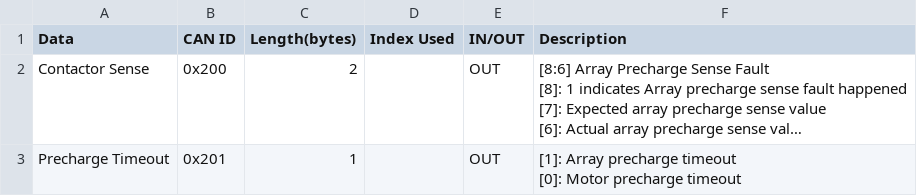
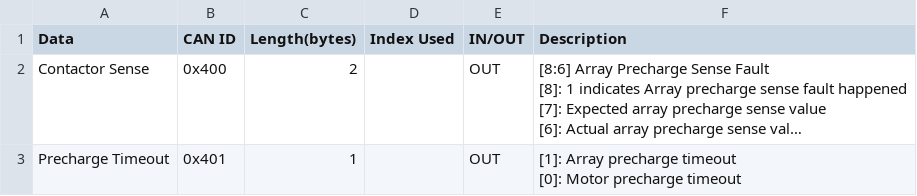
Before and after one commit to lhr-solar/Embedded-Sharepoint, a CSV file: can/Contactor.csv, drawn as a sheet; long unchanged cells end in …; the diff names each change by its address in the sheet, - before the commit and + after, or states it on an @@ line.

Commit message:
nvm, there was ID duplicate

```diff
--- a/can/Contactor.csv
+++ b/can/Contactor.csv
-B2 (CAN ID): 0x200
+B2 (CAN ID): 0x400
-B3 (CAN ID): 0x201
+B3 (CAN ID): 0x401
```
